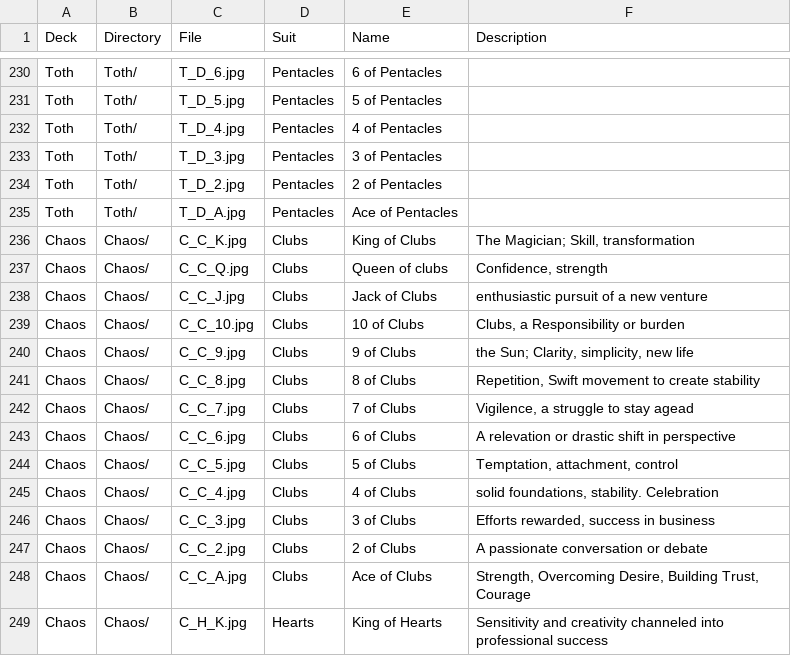
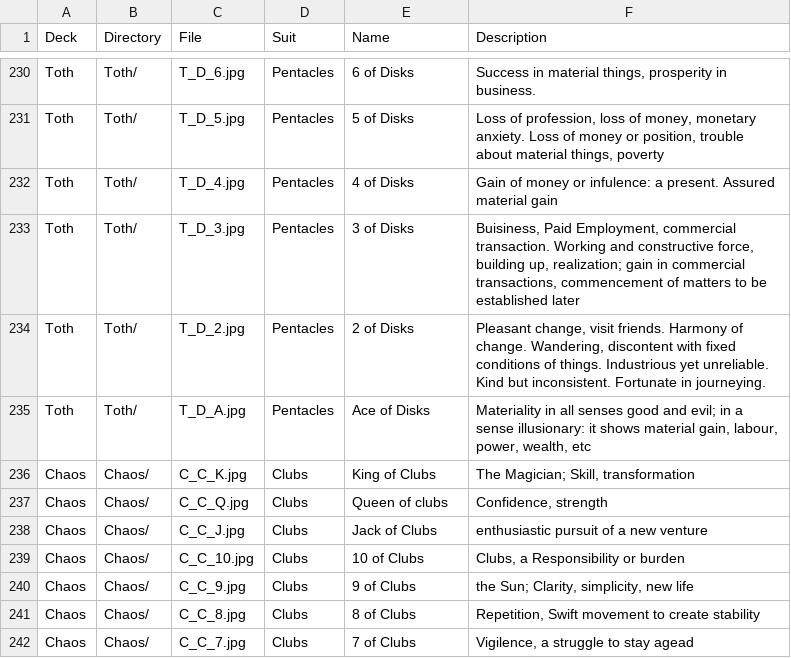
Before and after one commit to yrevocnu/psychedelic-glass-bead-game, a CSV file: assets/decks/cards.csv, drawn as a sheet; only a part is shown, gaps mark what is left out; the shorter side is filled out with more unchanged rows; the diff covers the shown part only; the diff names each change by its address in the sheet, - before the commit and + after, or states it on an @@ line.

Commit message:
Add missing descriptions in Toth deck

```diff
--- a/assets/decks/cards.csv
+++ b/assets/decks/cards.csv
-E230 (Name): 6 of Pentacles
+E230 (Name): 6 of Disks
-F230 (Description): (empty)
+F230 (Description): Success in material things, prosperity in business.
-E231 (Name): 5 of Pentacles
+E231 (Name): 5 of Disks
-F231 (Description): (empty)
+F231 (Description): Loss of profession, loss of money, monetary anxiety. Loss of money or position, trouble about material things, poverty
-E232 (Name): 4 of Pentacles
+E232 (Name): 4 of Disks
-F232 (Description): (empty)
+F232 (Description): Gain of money or infulence: a present. Assured material gain
-E233 (Name): 3 of Pentacles
+E233 (Name): 3 of Disks
-F233 (Description): (empty)
+F233 (Description): Buisiness, Paid Employment, commercial transaction. Working and constructive force, building up, realization; gain in commercial transactions, commencement of matters to be established later
-E234 (Name): 2 of Pentacles
+E234 (Name): 2 of Disks
-F234 (Description): (empty)
+F234 (Description): Pleasant change, visit friends. Harmony of change. Wandering, discontent with fixed conditions of things. Industrious yet unreliable. Kind but inconsistent. Fortunate in journeying.
-E235 (Name): Ace of Pentacles
+E235 (Name): Ace of Disks
-F235 (Description): (empty)
+F235 (Description): Materiality in all senses good and evil; in a sense illusionary: it shows material gain, labour, power, wealth, etc
```
Also changed, not shown: 31 edited cells elsewhere in this file.
